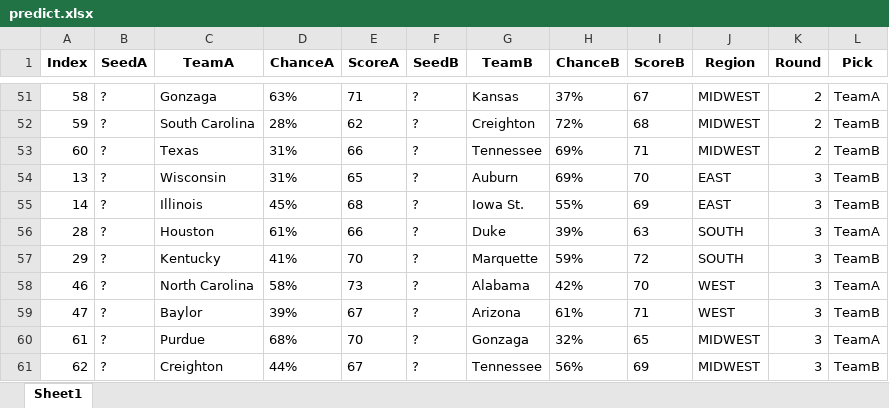
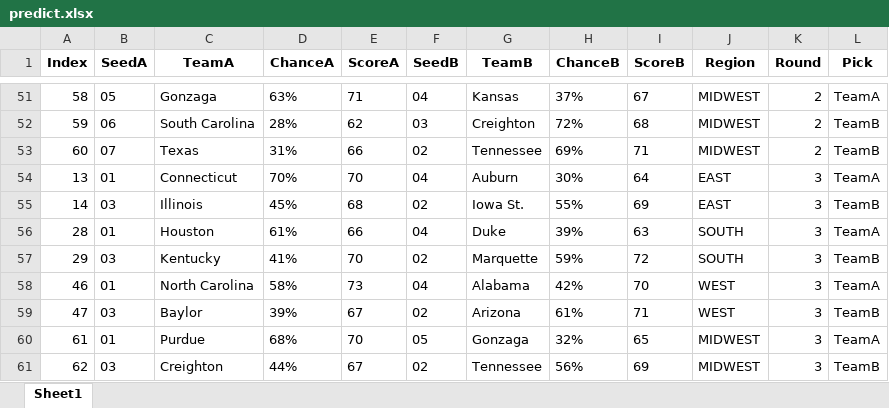
Before and after one commit to meprogrammerguy/pyMadness, an Excel workbook: predict.xlsx, sheet Sheet1, drawn as a sheet; only a part is shown, gaps mark what is left out; values as stored, in another font and other column widths than the file's, no borders; the diff covers the shown part only; the diff names each change by its address in the sheet, - before the commit and + after, or states it on an @@ line.

Commit message:
seeds now get promoted too

```diff
--- a/predict.xlsx (sheet Sheet1)
+++ b/predict.xlsx (sheet Sheet1)
-B51 (SeedA): ?
+B51 (SeedA): 05
-F51 (SeedB): ?
+F51 (SeedB): 04
-B52 (SeedA): ?
+B52 (SeedA): 06
-F52 (SeedB): ?
+F52 (SeedB): 03
-B53 (SeedA): ?
+B53 (SeedA): 07
-F53 (SeedB): ?
+F53 (SeedB): 02
-B54 (SeedA): ?
+B54 (SeedA): 01
-C54 (TeamA): Wisconsin
+C54 (TeamA): Connecticut
-D54 (ChanceA): 31%
+D54 (ChanceA): 70%
-E54 (ScoreA): 65
+E54 (ScoreA): 70
-F54 (SeedB): ?
+F54 (SeedB): 04
-H54 (ChanceB): 69%
+H54 (ChanceB): 30%
-I54 (ScoreB): 70
+I54 (ScoreB): 64
-L54 (Pick): TeamB
+L54 (Pick): TeamA
-B55 (SeedA): ?
+B55 (SeedA): 03
-F55 (SeedB): ?
+F55 (SeedB): 02
-B56 (SeedA): ?
+B56 (SeedA): 01
-F56 (SeedB): ?
+F56 (SeedB): 04
-B57 (SeedA): ?
+B57 (SeedA): 03
-F57 (SeedB): ?
+F57 (SeedB): 02
-B58 (SeedA): ?
+B58 (SeedA): 01
-F58 (SeedB): ?
+F58 (SeedB): 04
-B59 (SeedA): ?
+B59 (SeedA): 03
-F59 (SeedB): ?
+F59 (SeedB): 02
-B60 (SeedA): ?
+B60 (SeedA): 01
-F60 (SeedB): ?
+F60 (SeedB): 05
-B61 (SeedA): ?
+B61 (SeedA): 03
-F61 (SeedB): ?
+F61 (SeedB): 02
```
Also changed, not shown: 70 edited cells elsewhere in this sheet, 1 other file.
